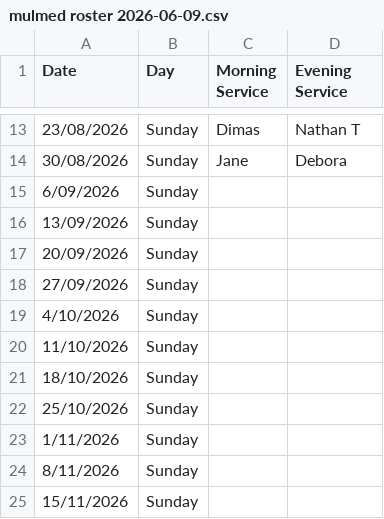
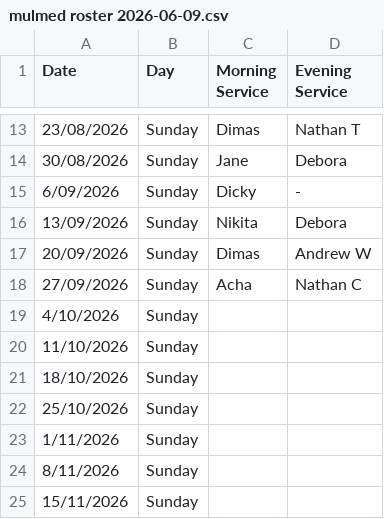
Before and after one commit to PJPDQ/RB_MulMed, a CSV file: assets/mulmed roster 2026-06-09.csv, drawn as a sheet; only a part is shown, gaps mark what is left out.

Commit message:
Resolved the currentMonth date status of calendar.

```diff
--- a/assets/mulmed roster 2026-06-09.csv
+++ b/assets/mulmed roster 2026-06-09.csv
@@ -14,6 +14,6 @@ Date,Day,Morning Service,Evening Service
 30/08/2026,Sunday,Jane,Debora
-6/09/2026,Sunday,,
-13/09/2026,Sunday,,
-20/09/2026,Sunday,,
-27/09/2026,Sunday,,
+6/09/2026,Sunday,Dicky,-
+13/09/2026,Sunday,Nikita,Debora
+20/09/2026,Sunday,Dimas,Andrew W
+27/09/2026,Sunday,Acha,Nathan C
 4/10/2026,Sunday,,
```
Also changed, not shown: 2 other files.
